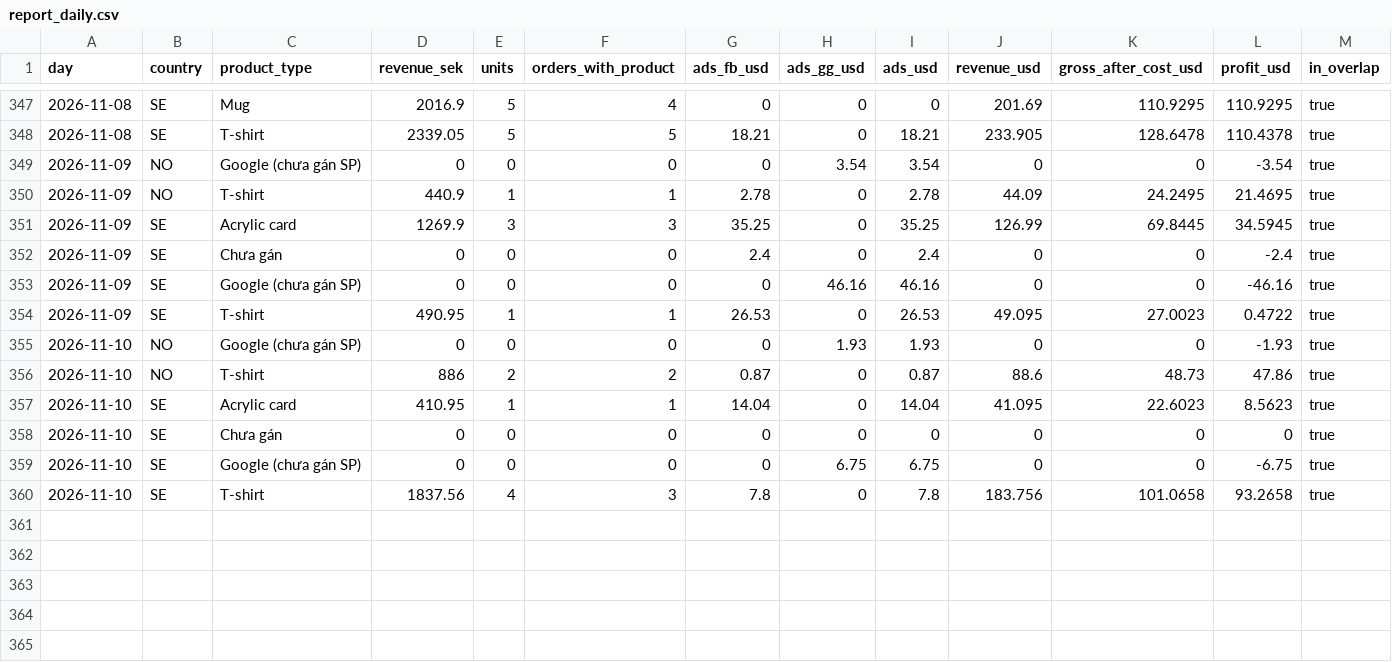
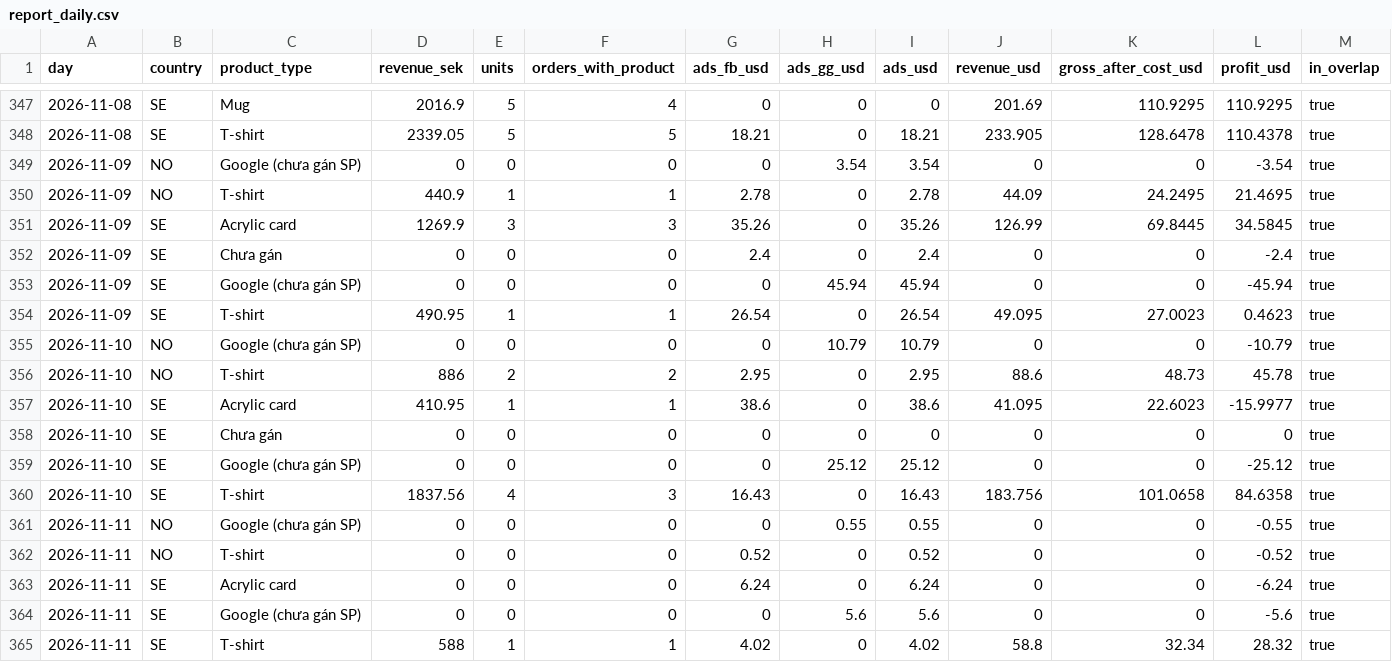
Before and after one commit to tiendatpham2407-bot/dashboard, a CSV file: report_daily.csv, drawn as a sheet; only a part is shown, gaps mark what is left out.

Commit message:
Cập nhật report_daily.csv 2026-11-12 09:33

```diff
--- a/report_daily.csv
+++ b/report_daily.csv
@@ -350,11 +350,16 @@ day,country,product_type,revenue_sek,units,orders_with_product,ads_fb_usd,ads_gg
 2026-11-09,NO,T-shirt,440.9,1,1,2.78,0,2.78,44.09,24.2495,21.4695,true
-2026-11-09,SE,Acrylic card,1269.9,3,3,35.25,0,35.25,126.99,69.8445,34.5945,true
+2026-11-09,SE,Acrylic card,1269.9,3,3,35.26,0,35.26,126.99,69.8445,34.5845,true
 2026-11-09,SE,Chưa gán,0,0,0,2.4,0,2.4,0,0,-2.4,true
-2026-11-09,SE,Google (chưa gán SP),0,0,0,0,46.16,46.16,0,0,-46.16,true
-2026-11-09,SE,T-shirt,490.95,1,1,26.53,0,26.53,49.095,27.0023,0.4722,true
-2026-11-10,NO,Google (chưa gán SP),0,0,0,0,1.93,1.93,0,0,-1.93,true
-2026-11-10,NO,T-shirt,886,2,2,0.87,0,0.87,88.6,48.73,47.86,true
-2026-11-10,SE,Acrylic card,410.95,1,1,14.04,0,14.04,41.095,22.6023,8.5623,true
+2026-11-09,SE,Google (chưa gán SP),0,0,0,0,45.94,45.94,0,0,-45.94,true
+2026-11-09,SE,T-shirt,490.95,1,1,26.54,0,26.54,49.095,27.0023,0.4623,true
+2026-11-10,NO,Google (chưa gán SP),0,0,0,0,10.79,10.79,0,0,-10.79,true
+2026-11-10,NO,T-shirt,886,2,2,2.95,0,2.95,88.6,48.73,45.78,true
+2026-11-10,SE,Acrylic card,410.95,1,1,38.6,0,38.6,41.095,22.6023,-15.9977,true
 2026-11-10,SE,Chưa gán,0,0,0,0,0,0,0,0,0,true
-2026-11-10,SE,Google (chưa gán SP),0,0,0,0,6.75,6.75,0,0,-6.75,true
-2026-11-10,SE,T-shirt,1837.56,4,3,7.8,0,7.8,183.756,101.0658,93.2658,true
+2026-11-10,SE,Google (chưa gán SP),0,0,0,0,25.12,25.12,0,0,-25.12,true
+2026-11-10,SE,T-shirt,1837.56,4,3,16.43,0,16.43,183.756,101.0658,84.6358,true
+2026-11-11,NO,Google (chưa gán SP),0,0,0,0,0.55,0.55,0,0,-0.55,true
+2026-11-11,NO,T-shirt,0,0,0,0.52,0,0.52,0,0,-0.52,true
+2026-11-11,SE,Acrylic card,0,0,0,6.24,0,6.24,0,0,-6.24,true
+2026-11-11,SE,Google (chưa gán SP),0,0,0,0,5.6,5.6,0,0,-5.6,true
+2026-11-11,SE,T-shirt,588,1,1,4.02,0,4.02,58.8,32.34,28.32,true
```
